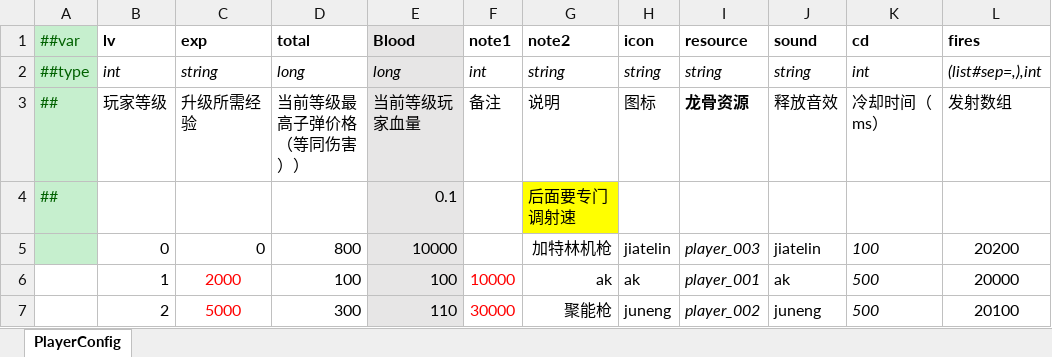
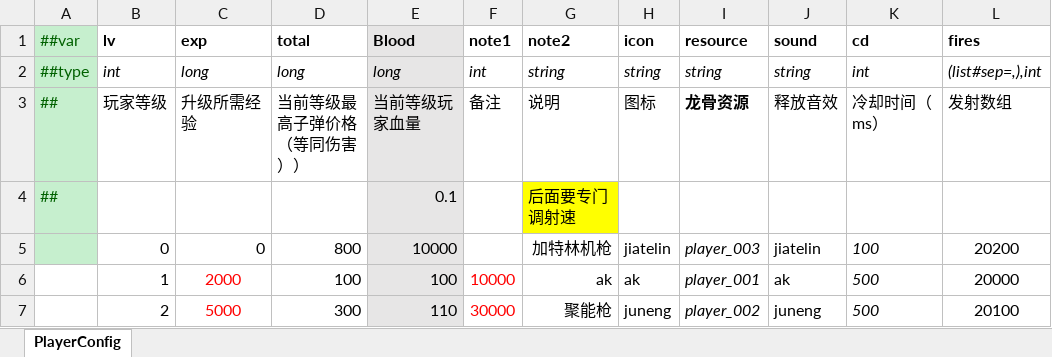
Before and after one commit to MaxiaoKui-Name/HitZombies, an Excel workbook: Luban/MiniTemplate/Datas/PlayerConfignew.xlsx, sheet PlayerConfig, drawn as a sheet; only a part is shown; values as stored, in another font and other column widths than the file's, no borders; the diff names each change by its address in the sheet, - before the commit and + after, or states it on an @@ line.

```diff
--- a/Luban/MiniTemplate/Datas/PlayerConfignew.xlsx (sheet PlayerConfig)
+++ b/Luban/MiniTemplate/Datas/PlayerConfignew.xlsx (sheet PlayerConfig)
-C2 (exp): string
+C2 (exp): long
```
Also changed, not shown: 13 other files.
